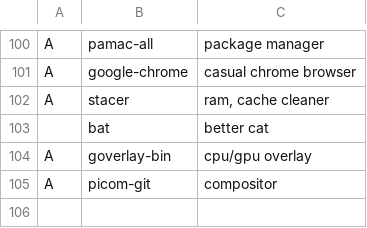
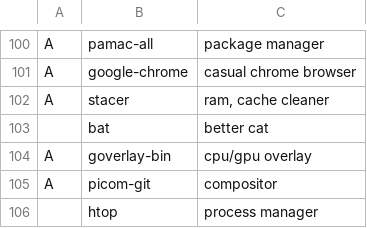
Before and after one commit to GabriWar/LARBS, a CSV file: progs.csv, drawn as a sheet; only a part is shown, gaps mark what is left out; the diff names each change by its address in the sheet, - before the commit and + after, or states it on an @@ line.

Commit message:
Update progs.csv

```diff
--- a/progs.csv
+++ b/progs.csv
+row 106:  | htop | process manager
```
